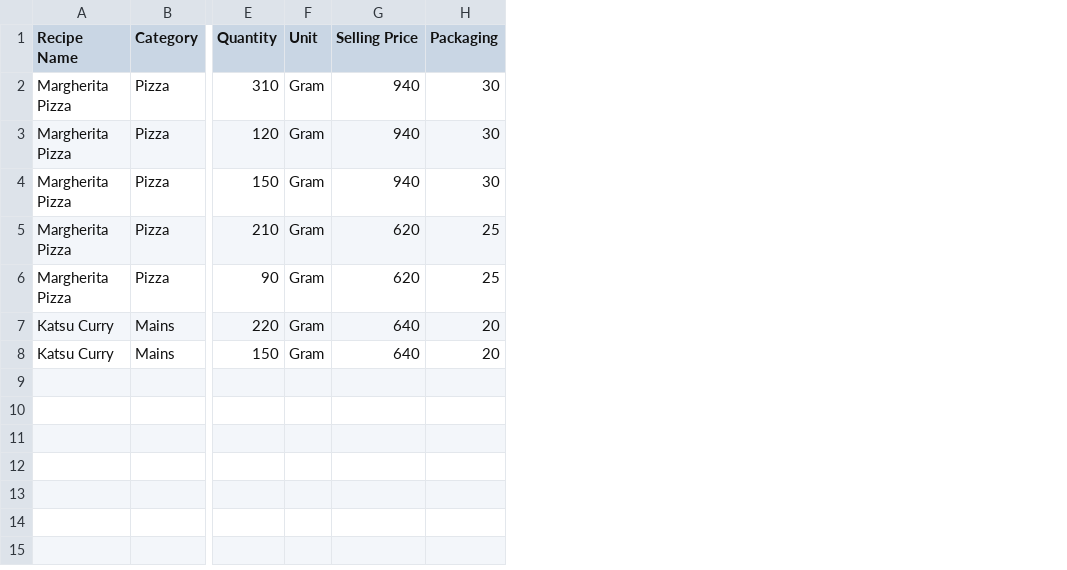
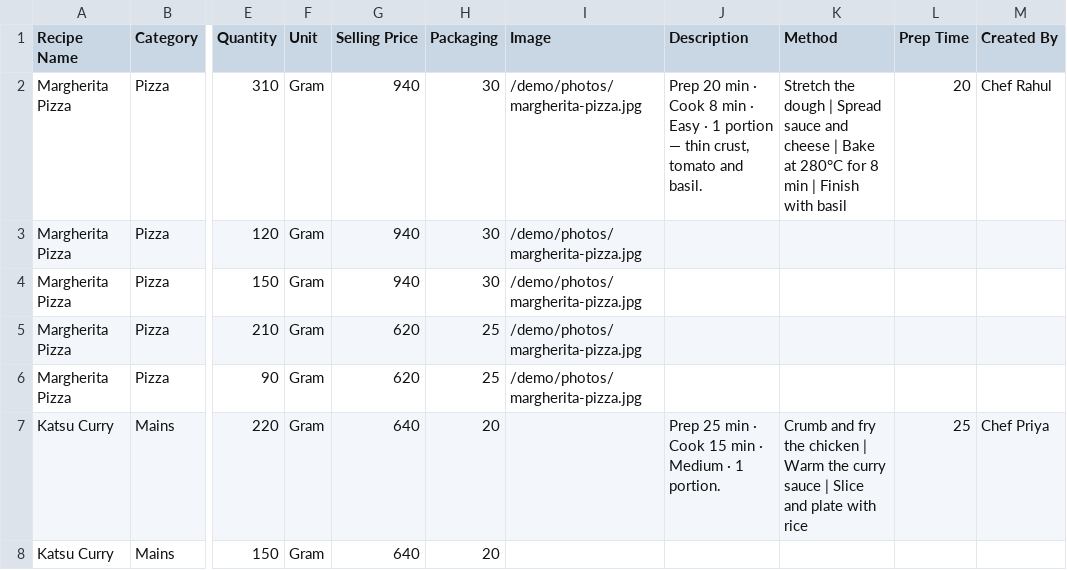
Before and after one commit to moin-0patel/FoodMetrics, a CSV file: import-templates/4_recipes_menu.csv, drawn as a sheet; only a part is shown, gaps mark what is left out; the diff names each change by its address in the sheet, - before the commit and + after, or states it on an @@ line.

```diff
--- a/import-templates/4_recipes_menu.csv
+++ b/import-templates/4_recipes_menu.csv
+column I (Image), rows 2-6: all /demo/photos/margherita-pizza.jpg
+column J (Description), rows 2-7: Prep 20 min · Cook 8 min · Easy · 1 portion — thin crust, tomato and basil. |  |  |  |  | Prep 25 min · Cook 15 min · Medium · 1 portion.
+column K (Method), rows 2-7: Stretch the dough | Spread sauce and cheese | Bake at 280°C for 8 min | Finish with basil |  |  |  |  | Crumb and fry the chicken | Warm the curry sauce | Slice and plate with rice
+column L (Prep Time), rows 2-7: 20 |  |  |  |  | 25
+column M (Created By), rows 2-7: Chef Rahul |  |  |  |  | Chef Priya
```
Also changed, not shown: demo-data/1_raw-materials.csv, demo-data/2_yield.csv, 49 other files.
